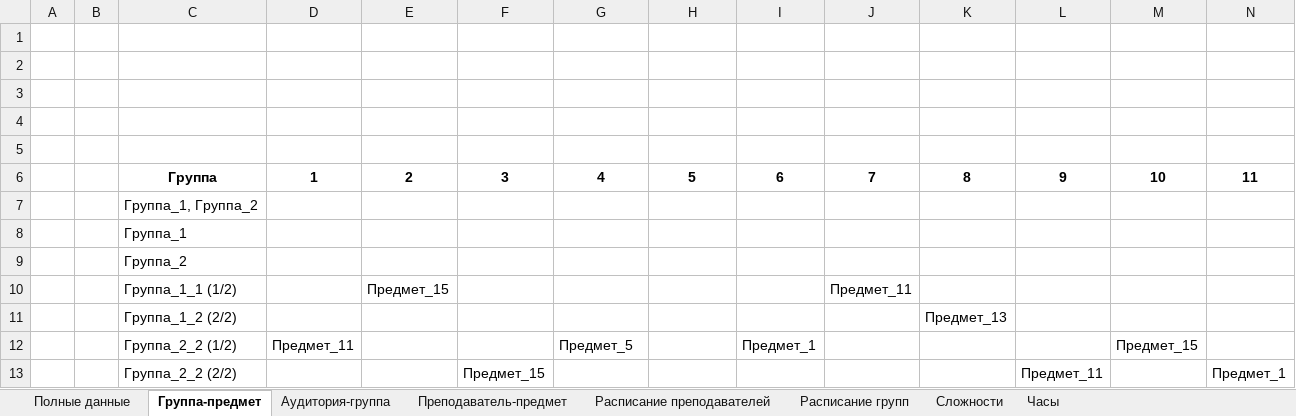
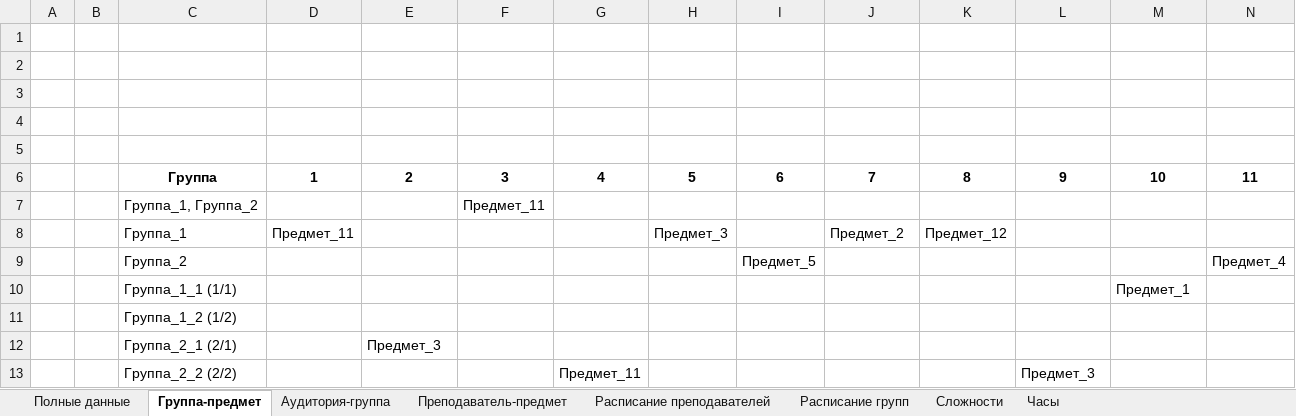
Before and after one commit to PasaOpasen/ScheduleGenetic, an Excel workbook: output.xlsx, sheet Группа-предмет, drawn as a sheet; only a part is shown; values as stored, in another font and other column widths than the file's, no borders; removed rows and columns are numbered as before the commit, all else as after; rows hold the shown columns only; the diff names each change by its address in the sheet, - before the commit and + after, or states it on an @@ line.

```diff
--- a/output.xlsx (sheet Группа-предмет)
+++ b/output.xlsx (sheet Группа-предмет)
-row 7:  |  | Группа_1, Группа_2
-row 8:  |  | Группа_1
+row 7:  |  | Группа_1, Группа_2 |  |  | Предмет_11
+row 8:  |  | Группа_1 | Предмет_11 |  |  |  | Предмет_3 |  | Предмет_2 | Предмет_12
+row 9:  |  | Группа_2 |  |  |  |  |  | Предмет_5 |  |  |  |  | Предмет_4
+row 10:  |  | Группа_1_1 (1/1) |  |  |  |  |  |  |  |  |  | Предмет_1
-C11: Группа_2
+C11: Группа_1_2 (1/2)
-row 10:  |  | Группа_1_1 (1/2) |  | Предмет_15 |  |  |  |  | Предмет_11
-row 11:  |  | Группа_1_2 (2/2) |  |  |  |  |  |  |  | Предмет_13
-row 12:  |  | Группа_2_2 (1/2) | Предмет_11 |  |  | Предмет_5 |  | Предмет_1 |  |  |  | Предмет_15
-row 13:  |  | Группа_2_2 (2/2) |  |  | Предмет_15 |  |  |  |  |  | Предмет_11 |  | Предмет_1
+row 12:  |  | Группа_2_1 (2/1) |  | Предмет_3
+row 13:  |  | Группа_2_2 (2/2) |  |  |  | Предмет_11 |  |  |  |  | Предмет_3
```
Also changed, not shown: sheet Полные данные, sheet Часы, sheet Сложности, sheet Преподаватель-предмет, sheet Расписание преподавателей, sheet Аудитория-группа, 1 more sheet, data/Diss.xlsx, 3 other files.
